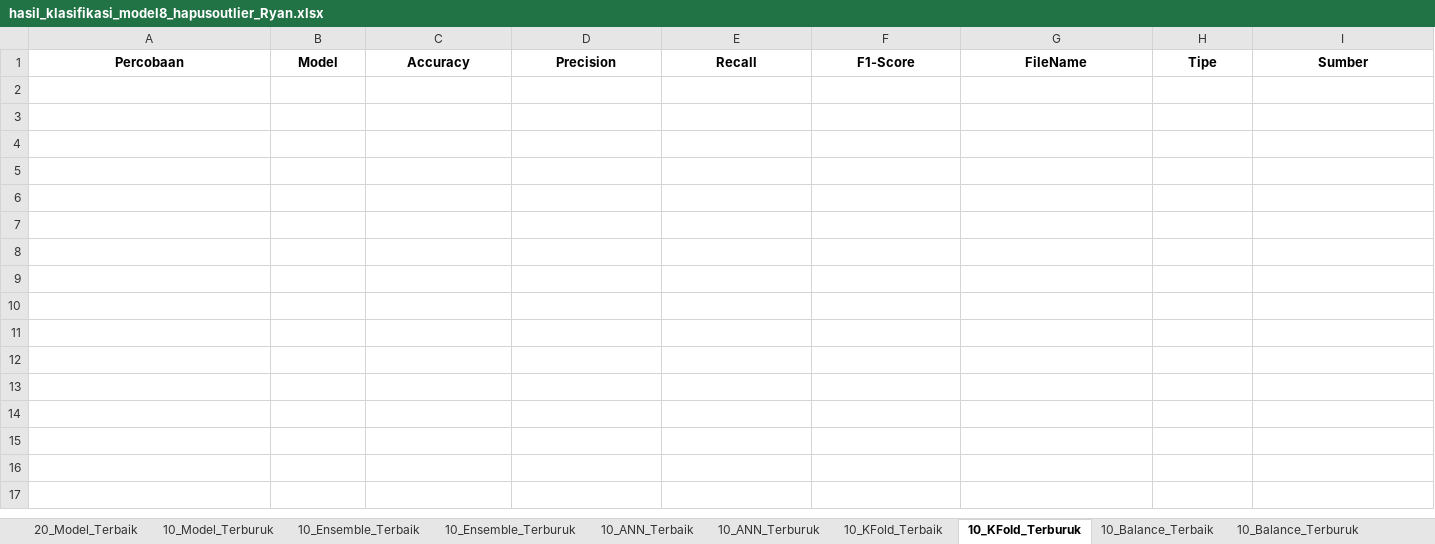
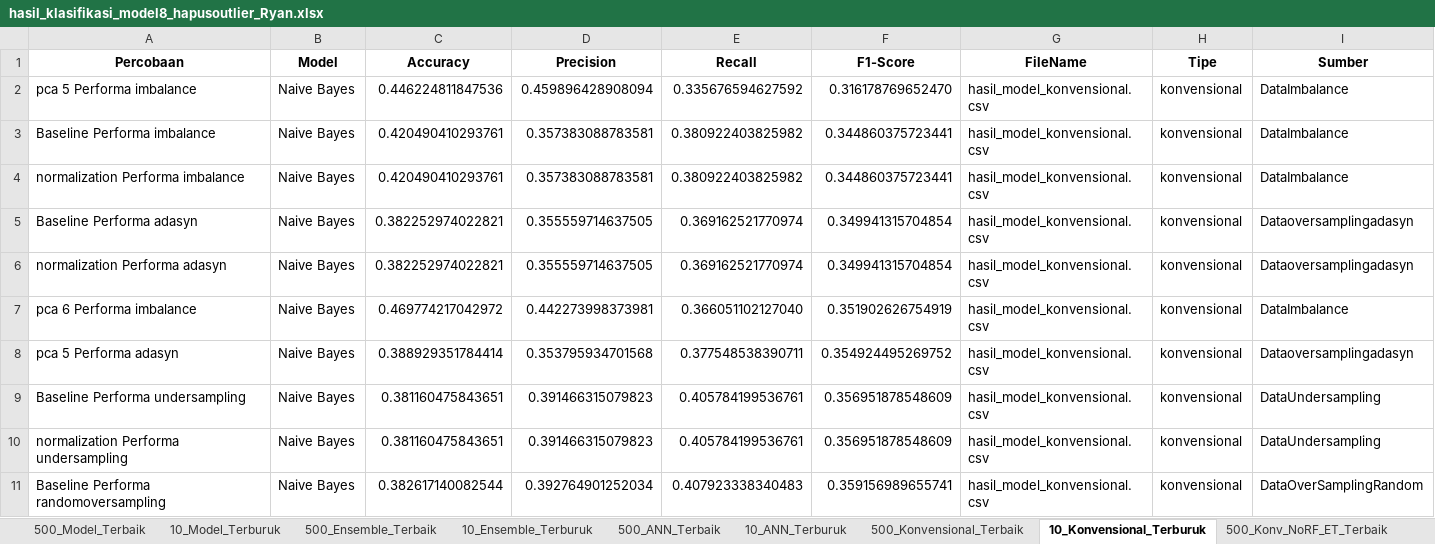
Before and after one commit to RyanGA09/DataMiningAirQuality, an Excel workbook: DataGrouping/ResultGrouping/hasil_klasifikasi_model8_hapusoutlier_Ryan.xlsx, sheet 10_Konvensional_Terburuk, drawn as a sheet; values as stored, in another font and other column widths than the file's, no borders; the diff names each change by its address in the sheet, - before the commit and + after, or states it on an @@ line.

```diff
--- a/DataGrouping/ResultGrouping/hasil_klasifikasi_model8_hapusoutlier_Ryan.xlsx (sheet 10_Konvensional_Terburuk)
+++ b/DataGrouping/ResultGrouping/hasil_klasifikasi_model8_hapusoutlier_Ryan.xlsx (sheet 10_Konvensional_Terburuk)
-sheet tab: 20_Model_Terbaik
+sheet tab: 500_Model_Terbaik
-sheet tab: 10_Ensemble_Terbaik
+sheet tab: 500_Ensemble_Terbaik
-sheet tab: 10_ANN_Terbaik
+sheet tab: 500_ANN_Terbaik
-sheet tab: 10_KFold_Terbaik
+sheet tab: 500_Konvensional_Terbaik
-sheet tab: 10_KFold_Terburuk
+sheet tab: 10_Konvensional_Terburuk
-sheet tab: 10_Balance_Terbaik
+sheet tab: 500_Konv_NoRF_ET_Terbaik
+row 2: pca 5 Performa imbalance | Naive Bayes | 0.446224811847536 | 0.459896428908094 | 0.335676594627592 | 0.316178769652470 | hasil_model_konvensional.csv | konvensional | DataImbalance
+row 3: Baseline Performa imbalance | Naive Bayes | 0.420490410293761 | 0.357383088783581 | 0.380922403825982 | 0.344860375723441 | hasil_model_konvensional.csv | konvensional | DataImbalance
+row 4: normalization Performa imbalance | Naive Bayes | 0.420490410293761 | 0.357383088783581 | 0.380922403825982 | 0.344860375723441 | hasil_model_konvensional.csv | konvensional | DataImbalance
+row 5: Baseline Performa adasyn | Naive Bayes | 0.382252974022821 | 0.355559714637505 | 0.369162521770974 | 0.349941315704854 | hasil_model_konvensional.csv | konvensional | Dataoversamplingadasyn
+row 6: normalization Performa adasyn | Naive Bayes | 0.382252974022821 | 0.355559714637505 | 0.369162521770974 | 0.349941315704854 | hasil_model_konvensional.csv | konvensional | Dataoversamplingadasyn
+row 7: pca 6 Performa imbalance | Naive Bayes | 0.469774217042972 | 0.442273998373981 | 0.366051102127040 | 0.351902626754919 | hasil_model_konvensional.csv | konvensional | DataImbalance
+row 8: pca 5 Performa adasyn | Naive Bayes | 0.388929351784414 | 0.353795934701568 | 0.377548538390711 | 0.354924495269752 | hasil_model_konvensional.csv | konvensional | Dataoversamplingadasyn
+row 9: Baseline Performa undersampling | Naive Bayes | 0.381160475843651 | 0.391466315079823 | 0.405784199536761 | 0.356951878548609 | hasil_model_konvensional.csv | konvensional | DataUndersampling
+row 10: normalization Performa undersampling | Naive Bayes | 0.381160475843651 | 0.391466315079823 | 0.405784199536761 | 0.356951878548609 | hasil_model_konvensional.csv | konvensional | DataUndersampling
+row 11: Baseline Performa randomoversampling | Naive Bayes | 0.382617140082544 | 0.392764901252034 | 0.407923338340483 | 0.359156989655741 | hasil_model_konvensional.csv | konvensional | DataOverSamplingRandom
```
Also changed, not shown: sheet 500_Balance_Terbaik, sheet 500_Model_Terbaik, sheet 500_Norm_Terbaik, sheet 500_PCA_Terbaik, sheet 500_Ensemble_Terbaik, sheet 500_Konvensional_Terbaik, 6 more sheets, other sheet tabs, DataGrouping/ResultGrouping/hasil_klasifikasi_model_ringkas8_hapusoutlier_Ryan.xlsx, 4 other files.
